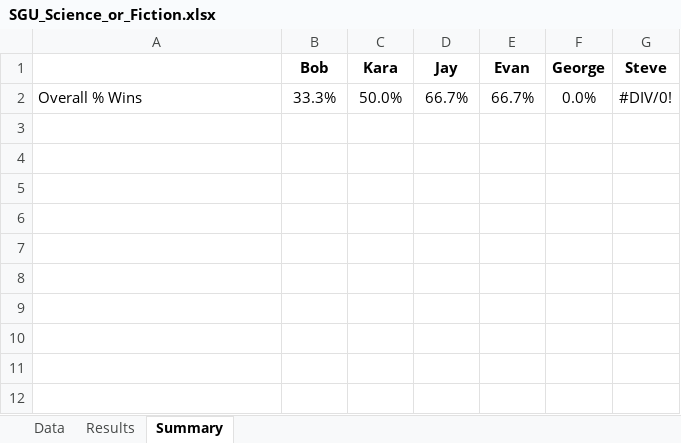
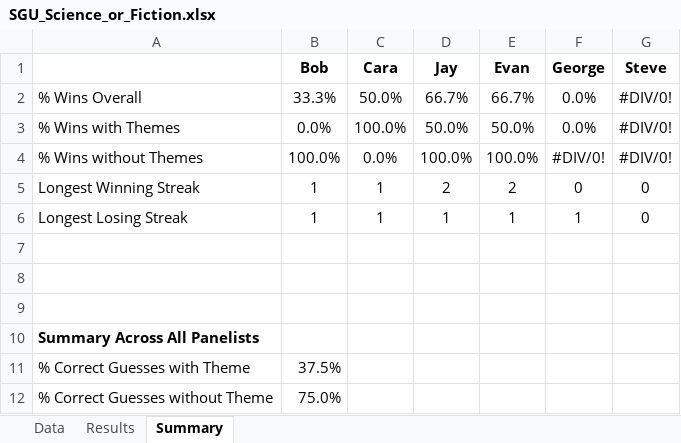
Before and after one commit to wayneheller/SGU_Science_or_Fiction, an Excel workbook: SGU_Science_or_Fiction.xlsx, sheet Summary, drawn as a sheet; values as stored, in another font and other column widths than the file's, no borders; the diff names each change by its address in the sheet, - before the commit and + after, or states it on an @@ line.

```diff
--- a/SGU_Science_or_Fiction.xlsx (sheet Summary)
+++ b/SGU_Science_or_Fiction.xlsx (sheet Summary)
-C1: Kara
+C1: Cara
-A2: Overall % Wins
+A2: % Wins Overall
+row 3: % Wins with Themes | 0.0% | 100.0% | 50.0% | 50.0% | 0.0% | #DIV/0!
+row 4: % Wins without Themes | 100.0% | 0.0% | 100.0% | 100.0% | #DIV/0! | #DIV/0!
+row 5: Longest Winning Streak | 1 | 1 | 2 | 2 | 0 | 0
+row 6: Longest Losing Streak | 1 | 1 | 1 | 1 | 1 | 0
+row 7: (empty)
+row 8: (empty)
+row 9: (empty)
+row 10: Summary Across All Panelists
+row 11: % Correct Guesses with Theme | 37.5%
+row 12: % Correct Guesses without Theme | 75.0%
```
Also changed, not shown: sheet Results, sheet Data, formulas that keep their value.
